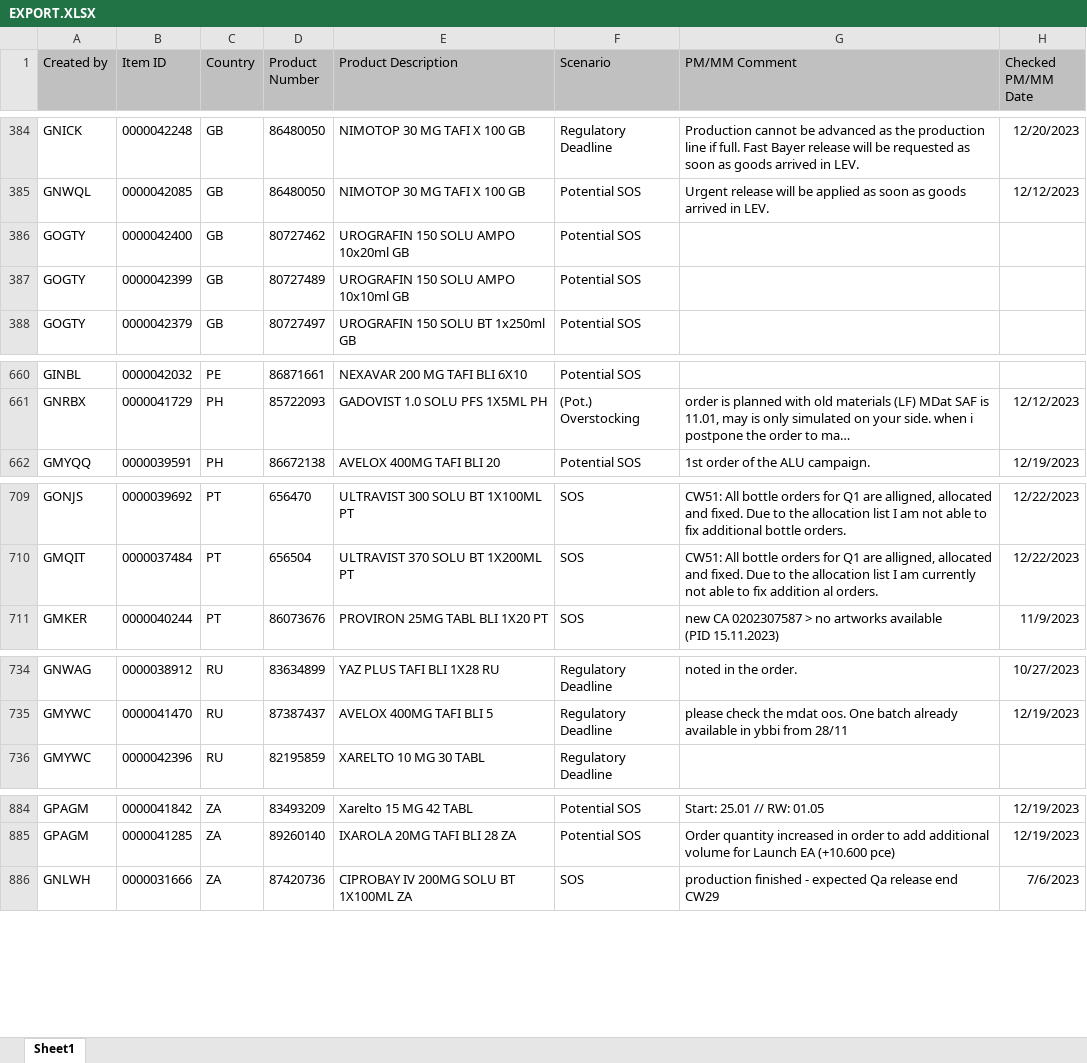
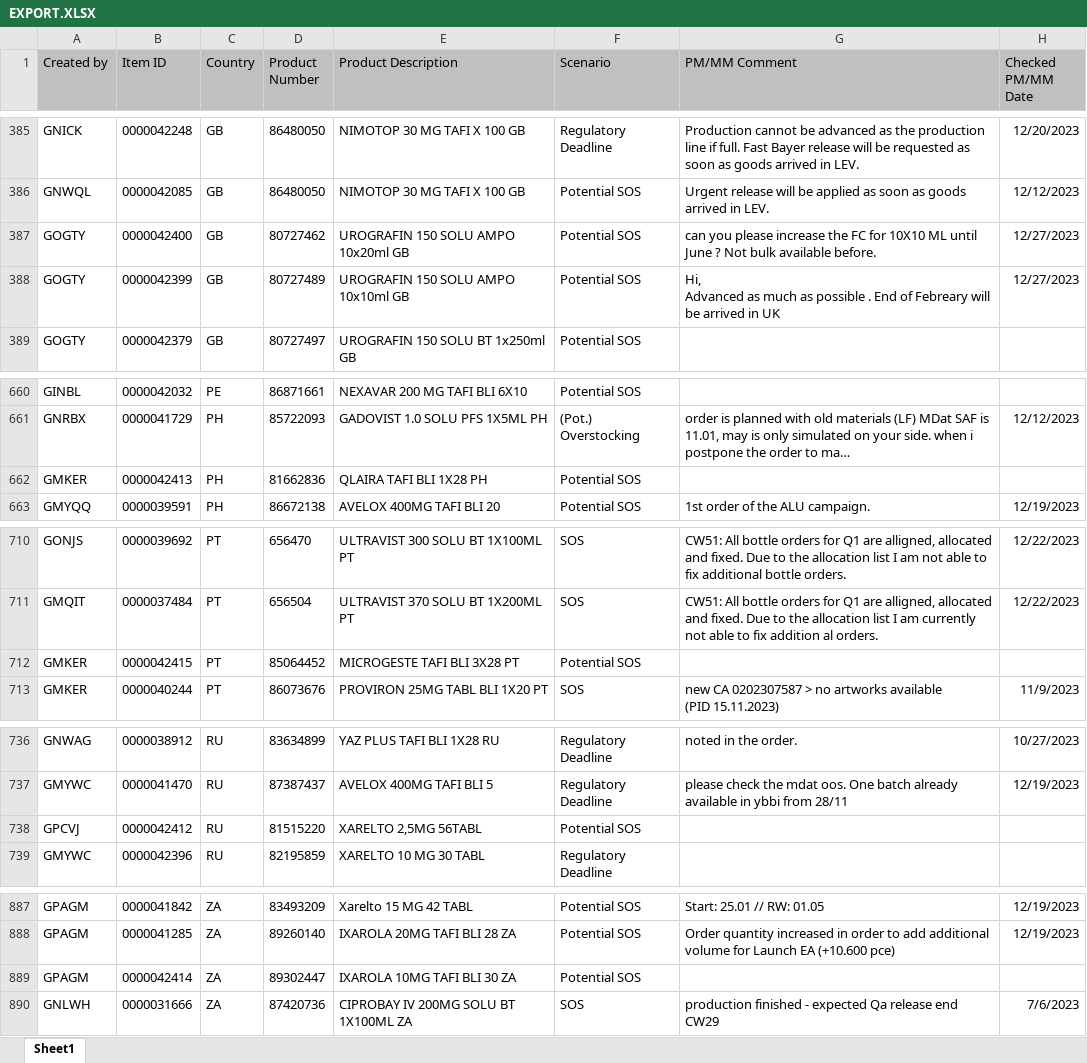
Before and after one commit to janphoenix/rct2, an Excel workbook: EXPORT.XLSX, sheet Sheet1, drawn as a sheet; only a part is shown, gaps mark what is left out; long unchanged cells end in …; values as stored, in another font and other column widths than the file's, no borders; addresses are those after the commit; ↵ is a line break in a cell; the diff covers the shown part only; the diff names each change by its address in the sheet, - before the commit and + after, or states it on an @@ line.

```diff
--- a/EXPORT.XLSX (sheet Sheet1)
+++ b/EXPORT.XLSX (sheet Sheet1)
-G387 (PM/MM Comment): (empty)
+G387 (PM/MM Comment): can you please increase the FC for 10X10 ML until June ? Not bulk available before.
-H387:H388 (Checked PM/MM Date): (empty)
+H387:H388 (Checked PM/MM Date): 12/27/2023
-G388 (PM/MM Comment): (empty)
+G388 (PM/MM Comment): Hi, ↵ Advanced as much as possible . End of Febreary will be arrived in UK
+row 662: GMKER | 0000042413 | PH | 81662836 | QLAIRA TAFI BLI 1X28 PH | Potential SOS
+row 712: GMKER | 0000042415 | PT | 85064452 | MICROGESTE TAFI BLI 3X28 PT | Potential SOS
+row 738: GPCVJ | 0000042412 | RU | 81515220 | XARELTO 2,5MG 56TABL | Potential SOS
+row 889: GPAGM | 0000042414 | ZA | 89302447 | IXAROLA 10MG TAFI BLI 30 ZA | Potential SOS
```
Also changed, not shown: 4 added rows and 4 removed rows elsewhere in this sheet.
